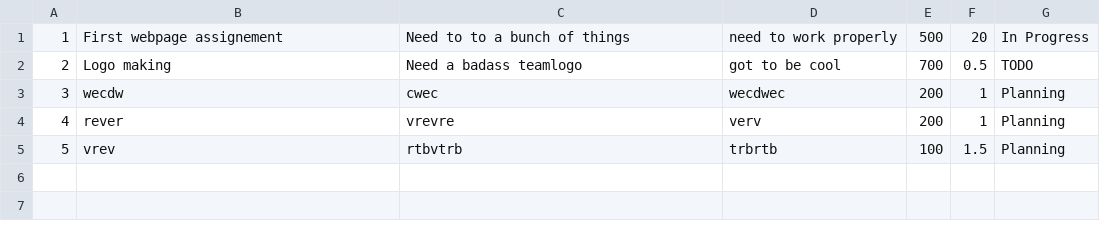
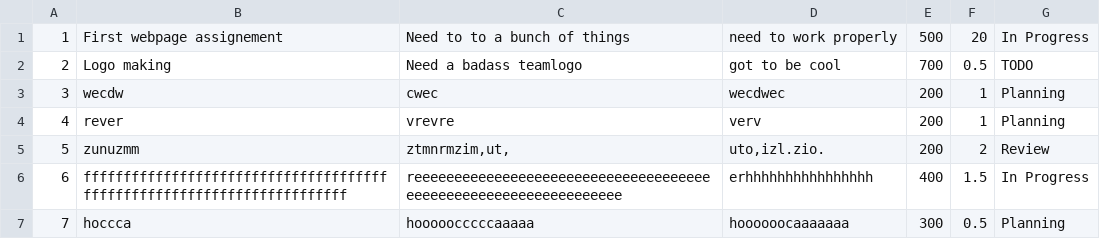
Before and after one commit to gabee1987/super-sprinter-3000-Gabor_Koncz, a CSV file: database.csv, drawn as a sheet.

```diff
--- a/database.csv
+++ b/database.csv
@@ -4,2 +4,4 @@
 4;rever;vrevre;verv;200;1;Planning
-5;vrev;rtbvtrb;trbrtb;100;1.5;Planning
+5;zunuzmm;ztmnrmzim,ut,;uto,izl.zio.;200;2;Review
+6;fffffffffffffffffffffffffffffffffffffffffffffffffffffffffffffffffffffff;reeeeeeeeeeeeeeeeeeeeeeeeeeeeeeeeeeeeeeeeeeeeeeeeeeeeeeeeeeeeeeee;erhhhhhhhhhhhhhhhh;400;1.5;In Progress
+7;hoccca;hooooocccccaaaaa;hoooooocaaaaaaa;300;0.5;Planning
```
Also changed, not shown: 4 other files.
